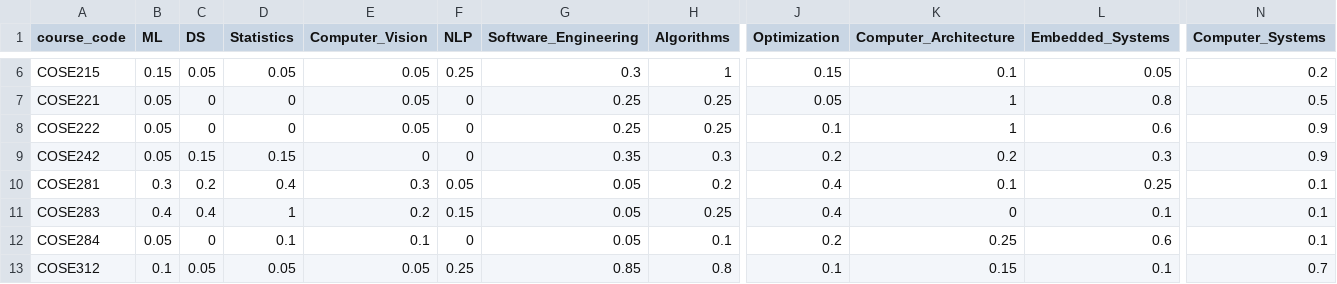
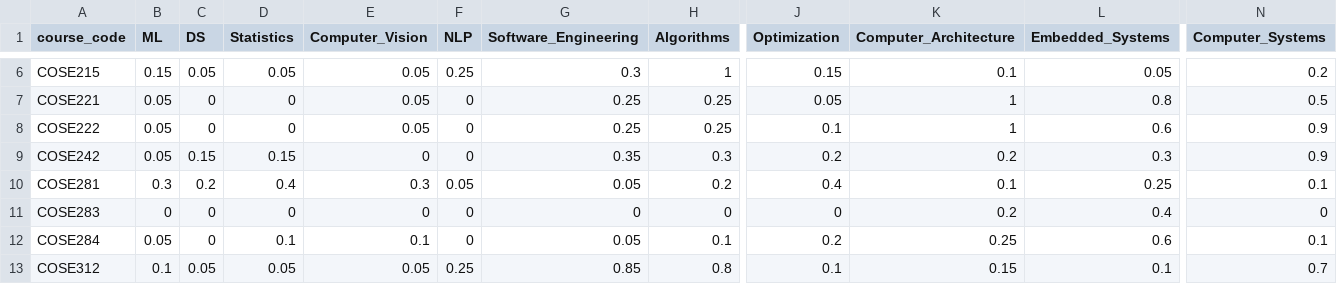
Before and after one commit to HackathonDAL/Chodeokhwang, a CSV file: data/course_field_matrix.csv, drawn as a sheet; only a part is shown, gaps mark what is left out; the diff covers the shown part only; the diff names each change by its address in the sheet, - before the commit and + after, or states it on an @@ line.

Commit message:
Update course_field_matrix.csv

```diff
--- a/data/course_field_matrix.csv
+++ b/data/course_field_matrix.csv
-B11 (ML): 0.4
+B11 (ML): 0
-C11 (DS): 0.4
+C11 (DS): 0
-D11 (Statistics): 1
+D11 (Statistics): 0
-E11 (Computer_Vision): 0.2
+E11 (Computer_Vision): 0
-F11 (NLP): 0.15
+F11 (NLP): 0
-G11 (Software_Engineering): 0.05
+G11 (Software_Engineering): 0
-H11 (Algorithms): 0.25
+H11 (Algorithms): 0
-J11 (Optimization): 0.4
+J11 (Optimization): 0
-K11 (Computer_Architecture): 0
+K11 (Computer_Architecture): 0.2
-L11 (Embedded_Systems): 0.1
+L11 (Embedded_Systems): 0.4
-N11 (Computer_Systems): 0.1
+N11 (Computer_Systems): 0
```
Also changed, not shown: 3 edited cells elsewhere in this file.
